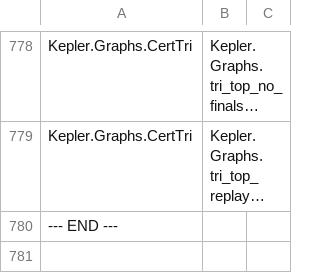
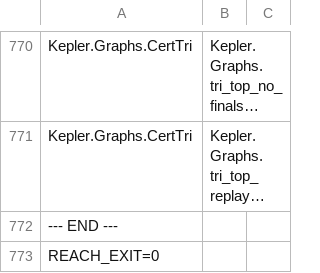
Before and after one commit to lispc/kepler-conjecture-lean4, a TSV file: docs/e2e-reachability-map.tsv, drawn as a sheet; only a part is shown, gaps mark what is left out; long unchanged cells end in …; the diff covers the shown part only; the diff names each change by its address in the sheet, - before the commit and + after, or states it on an @@ line.

```diff
--- a/docs/e2e-reachability-map.tsv
+++ b/docs/e2e-reachability-map.tsv
+row 773: REACH_EXIT=0
```
Also changed, not shown: 8 removed rows and 2 edited cells elsewhere in this file, 3 other files.
